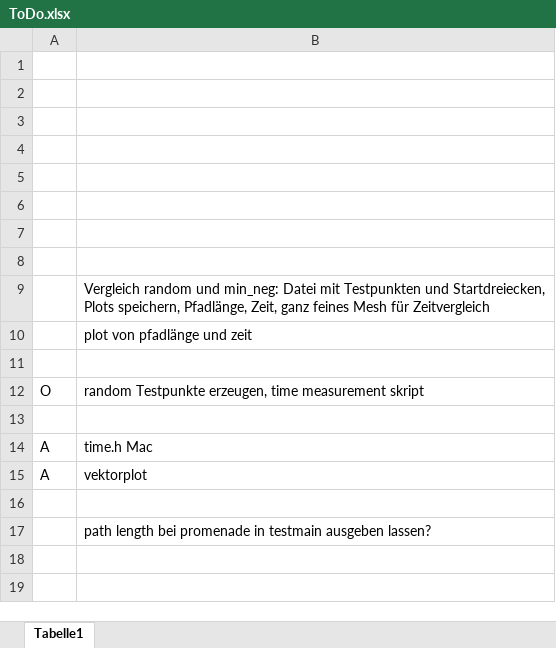
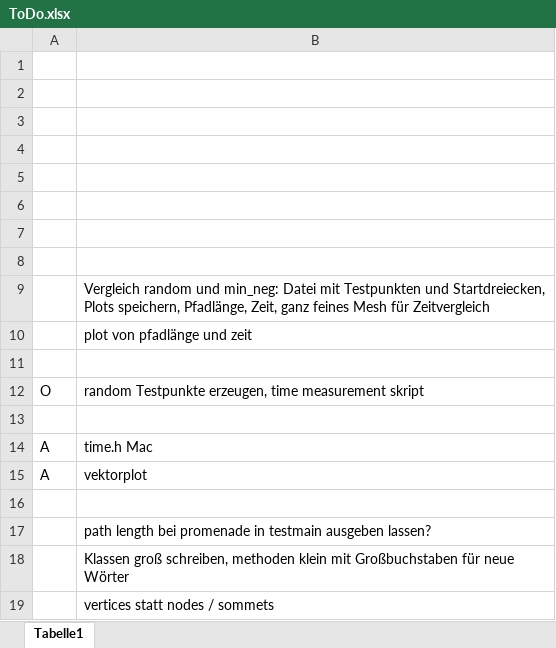
Before and after one commit to okauf/RechercheMaillage, an Excel workbook: ToDo.xlsx, sheet Tabelle1, drawn as a sheet; values as stored, in another font and other column widths than the file's, no borders; the diff names each change by its address in the sheet, - before the commit and + after, or states it on an @@ line.

```diff
--- a/ToDo.xlsx (sheet Tabelle1)
+++ b/ToDo.xlsx (sheet Tabelle1)
+row 18:  | Klassen groß schreiben, methoden klein mit Großbuchstaben für neue Wörter
+row 19:  | vertices statt nodes / sommets
```
Also changed, not shown: 4 other files.
